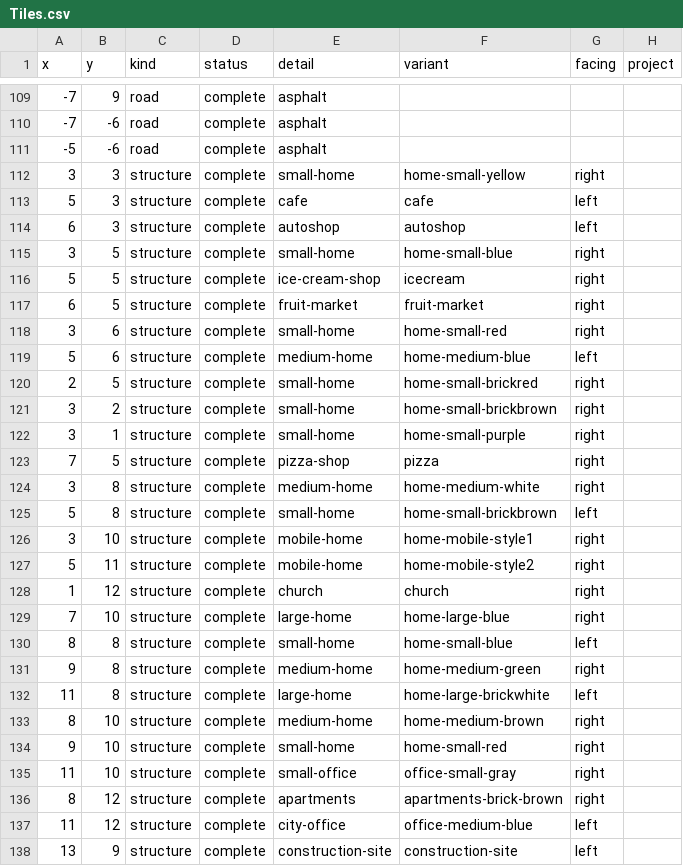
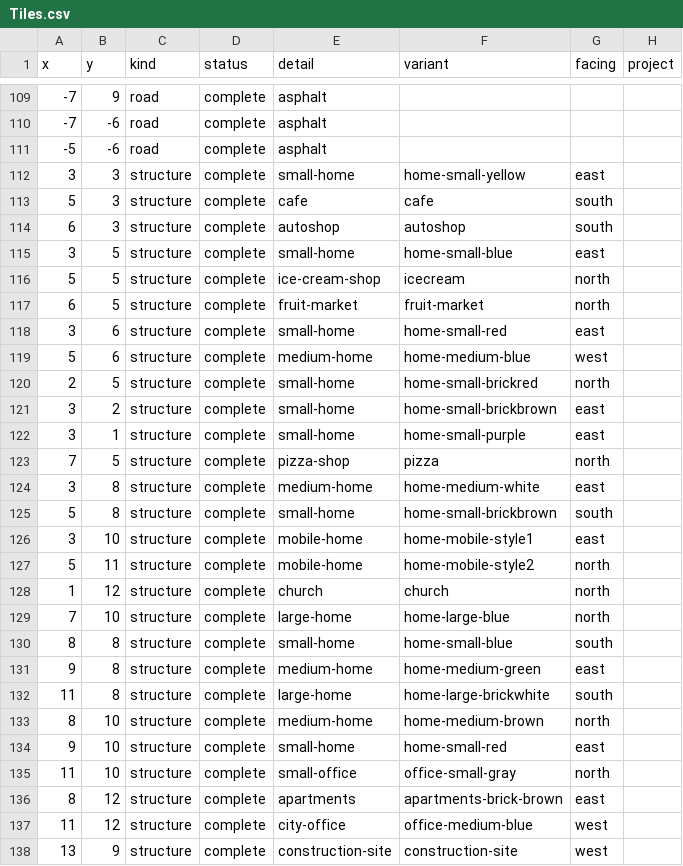
Before and after one commit to nimishwadekar/accountable, a CSV file: citysim/assets/test_sheets/Tiles.csv, drawn as a sheet; only a part is shown, gaps mark what is left out; the diff covers the shown part only.

```diff
--- a/citysim/assets/test_sheets/Tiles.csv
+++ b/citysim/assets/test_sheets/Tiles.csv
@@ -111,28 +111,28 @@ x,y,kind,status,detail,variant,facing,project
 -5,-6,road,complete,asphalt,,,
-3,3,structure,complete,small-home,home-small-yellow,right,
-5,3,structure,complete,cafe,cafe,left,
-6,3,structure,complete,autoshop,autoshop,left,
-3,5,structure,complete,small-home,home-small-blue,right,
-5,5,structure,complete,ice-cream-shop,icecream,right,
-6,5,structure,complete,fruit-market,fruit-market,right,
-3,6,structure,complete,small-home,home-small-red,right,
-5,6,structure,complete,medium-home,home-medium-blue,left,
-2,5,structure,complete,small-home,home-small-brickred,right,
-3,2,structure,complete,small-home,home-small-brickbrown,right,
-3,1,structure,complete,small-home,home-small-purple,right,
-7,5,structure,complete,pizza-shop,pizza,right,
-3,8,structure,complete,medium-home,home-medium-white,right,
-5,8,structure,complete,small-home,home-small-brickbrown,left,
-3,10,structure,complete,mobile-home,home-mobile-style1,right,
-5,11,structure,complete,mobile-home,home-mobile-style2,right,
-1,12,structure,complete,church,church,right,
-7,10,structure,complete,large-home,home-large-blue,right,
-8,8,structure,complete,small-home,home-small-blue,left,
-9,8,structure,complete,medium-home,home-medium-green,right,
-11,8,structure,complete,large-home,home-large-brickwhite,left,
-8,10,structure,complete,medium-home,home-medium-brown,right,
-9,10,structure,complete,small-home,home-small-red,right,
-11,10,structure,complete,small-office,office-small-gray,right,
-8,12,structure,complete,apartments,apartments-brick-brown,right,
-11,12,structure,complete,city-office,office-medium-blue,left,
-13,9,structure,complete,construction-site,construction-site,left,
+3,3,structure,complete,small-home,home-small-yellow,east,
+5,3,structure,complete,cafe,cafe,south,
+6,3,structure,complete,autoshop,autoshop,south,
+3,5,structure,complete,small-home,home-small-blue,east,
+5,5,structure,complete,ice-cream-shop,icecream,north,
+6,5,structure,complete,fruit-market,fruit-market,north,
+3,6,structure,complete,small-home,home-small-red,east,
+5,6,structure,complete,medium-home,home-medium-blue,west,
+2,5,structure,complete,small-home,home-small-brickred,north,
+3,2,structure,complete,small-home,home-small-brickbrown,east,
+3,1,structure,complete,small-home,home-small-purple,east,
+7,5,structure,complete,pizza-shop,pizza,north,
+3,8,structure,complete,medium-home,home-medium-white,east,
+5,8,structure,complete,small-home,home-small-brickbrown,south,
+3,10,structure,complete,mobile-home,home-mobile-style1,east,
+5,11,structure,complete,mobile-home,home-mobile-style2,north,
+1,12,structure,complete,church,church,north,
+7,10,structure,complete,large-home,home-large-blue,north,
+8,8,structure,complete,small-home,home-small-blue,south,
+9,8,structure,complete,medium-home,home-medium-green,east,
+11,8,structure,complete,large-home,home-large-brickwhite,south,
+8,10,structure,complete,medium-home,home-medium-brown,north,
+9,10,structure,complete,small-home,home-small-red,east,
+11,10,structure,complete,small-office,office-small-gray,north,
+8,12,structure,complete,apartments,apartments-brick-brown,east,
+11,12,structure,complete,city-office,office-medium-blue,west,
+13,9,structure,complete,construction-site,construction-site,west,
```
Also changed, not shown: 43 edited cells elsewhere in this file, 23 other files.
